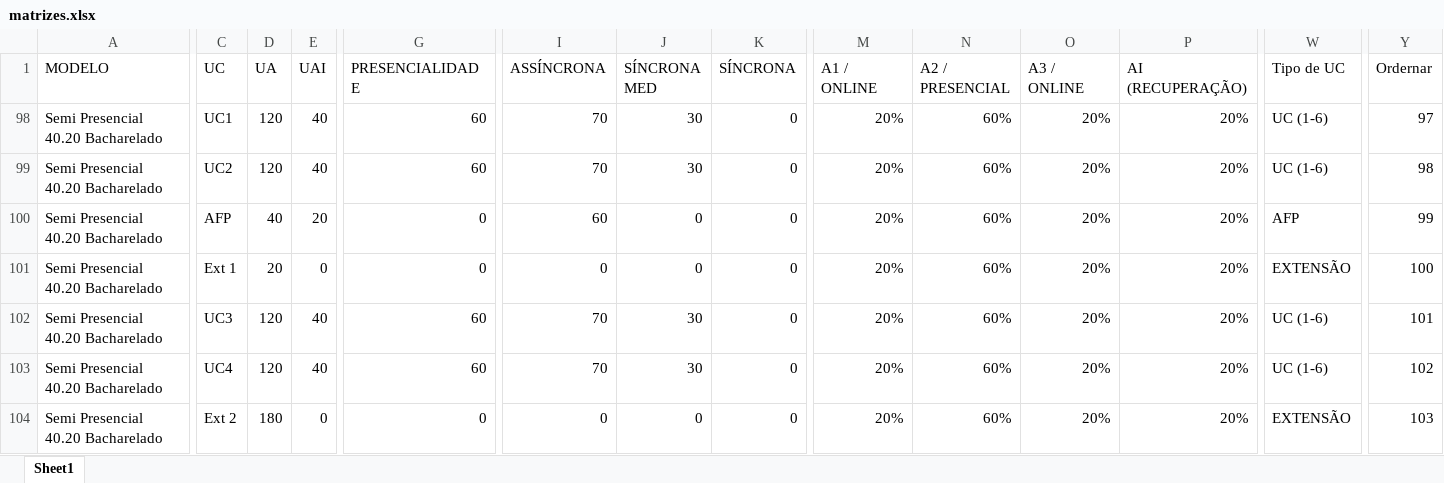
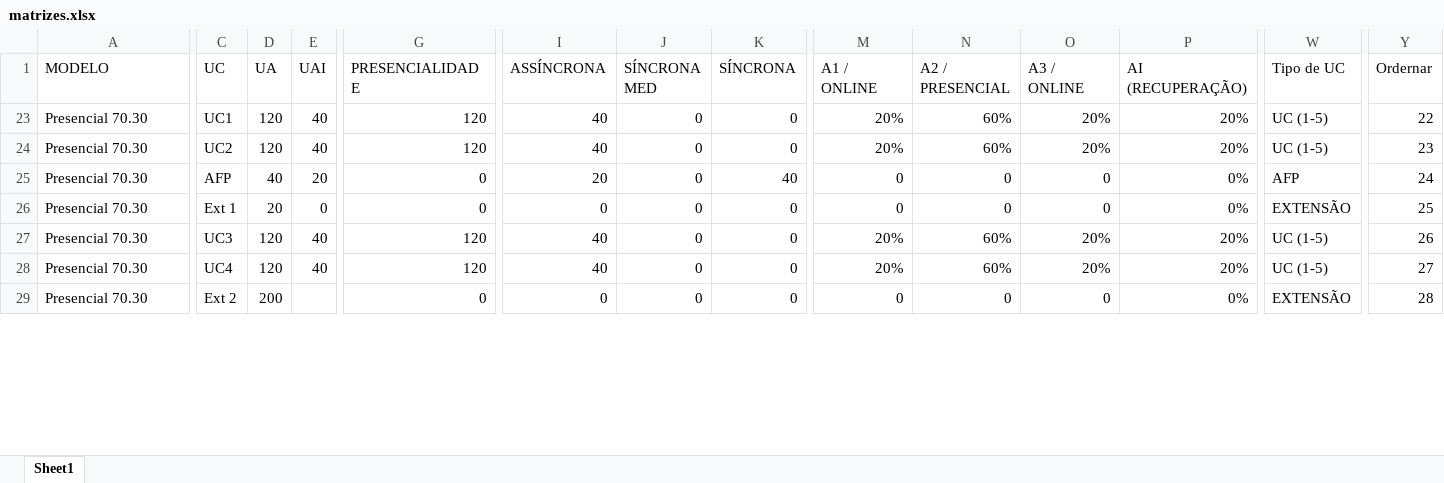
Before and after one commit to Kaique-Yuto/Simulador_Modelos_pedagogicos, an Excel workbook: databases/matrizes.xlsx, sheet Sheet1, drawn as a sheet; only a part is shown, gaps mark what is left out; values as stored, in another font and other column widths than the file's, no cell formats; table styles not drawn; addresses are those after the commit; the diff covers the shown part only; the diff names each change by its address in the sheet, - before the commit and + after, or states it on an @@ line.

```diff
--- a/databases/matrizes.xlsx (sheet Sheet1)
+++ b/databases/matrizes.xlsx (sheet Sheet1)
-A23:A29 (MODELO): Semi Presencial 40.20 Bacharelado
+A23:A29 (MODELO): Presencial 70.30
-G23:G24 (PRESENCIALIDADE): 60
+G23:G24 (PRESENCIALIDADE): 120
-I23:I24 (ASSÍNCRONA): 70
+I23:I24 (ASSÍNCRONA): 40
-J23:J24 (SÍNCRONA MED): 30
+J23:J24 (SÍNCRONA MED): 0
-W23:W24 (Tipo de UC): UC (1-6)
+W23:W24 (Tipo de UC): UC (1-5)
-Y23 (Ordernar): 97
+Y23 (Ordernar): 22
-Y24 (Ordernar): 98
+Y24 (Ordernar): 23
-I25 (ASSÍNCRONA): 60
+I25 (ASSÍNCRONA): 20
-K25 (SÍNCRONA): 0
+K25 (SÍNCRONA): 40
-M25:M26 (A1 / ONLINE): 20%
+M25:M26 (A1 / ONLINE): 0
-N25:N26 (A2 / PRESENCIAL): 60%
+N25:N26 (A2 / PRESENCIAL): 0
-O25:O26 (A3 / ONLINE): 20%
+O25:O26 (A3 / ONLINE): 0
-P25:P26 (AI (RECUPERAÇÃO)): 20%
+P25:P26 (AI (RECUPERAÇÃO)): 0%
-Y25 (Ordernar): 99
+Y25 (Ordernar): 24
-Y26 (Ordernar): 100
+Y26 (Ordernar): 25
-G27:G28 (PRESENCIALIDADE): 60
+G27:G28 (PRESENCIALIDADE): 120
-I27:I28 (ASSÍNCRONA): 70
+I27:I28 (ASSÍNCRONA): 40
-J27:J28 (SÍNCRONA MED): 30
+J27:J28 (SÍNCRONA MED): 0
-W27:W28 (Tipo de UC): UC (1-6)
+W27:W28 (Tipo de UC): UC (1-5)
-Y27 (Ordernar): 101
+Y27 (Ordernar): 26
-Y28 (Ordernar): 102
+Y28 (Ordernar): 27
-D29 (UA): 180
+D29 (UA): 200
-E29 (UAI): 0
+E29 (UAI): (empty)
-M29 (A1 / ONLINE): 20%
+M29 (A1 / ONLINE): 0
-N29 (A2 / PRESENCIAL): 60%
+N29 (A2 / PRESENCIAL): 0
-O29 (A3 / ONLINE): 20%
+O29 (A3 / ONLINE): 0
-P29 (AI (RECUPERAÇÃO)): 20%
+P29 (AI (RECUPERAÇÃO)): 0%
-Y29 (Ordernar): 103
+Y29 (Ordernar): 28
```
Also changed, not shown: 4 hidden or unhidden rows and 129 edited cells elsewhere in this sheet, cell formats, databases/base_alunos_curso_marca_v3.xlsx, databases/parametros_turma.xlsx, 3 other files.
